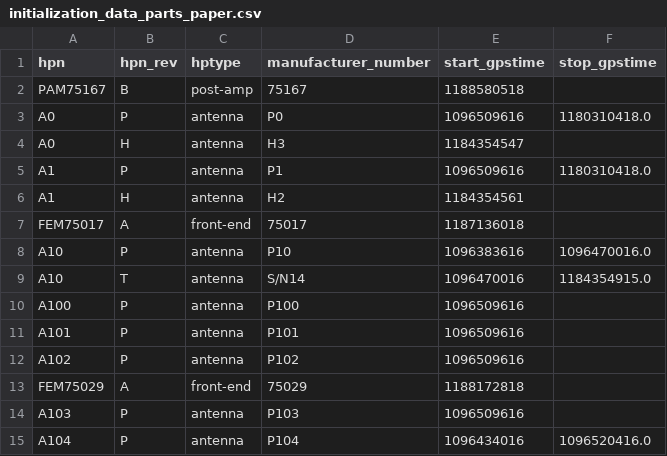
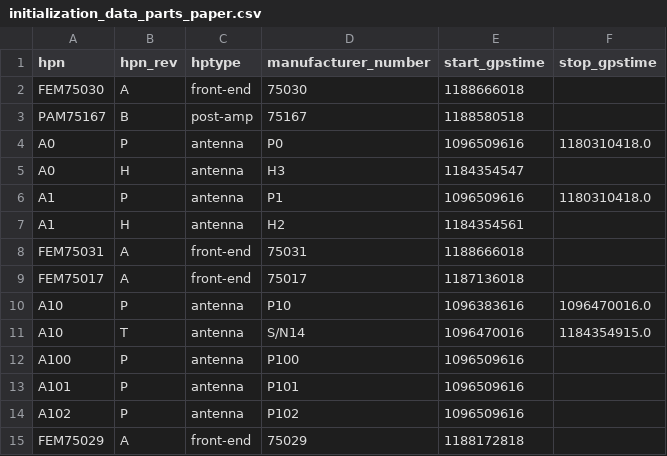
Before and after one commit to HERA-Team/hera_cm_db_updates, a CSV file: initialization_data_parts_paper.csv, drawn as a sheet; only a part is shown; the shorter side is filled out with more unchanged rows; the diff names each change by its address in the sheet, - before the commit and + after, or states it on an @@ line.

```diff
--- a/initialization_data_parts_paper.csv
+++ b/initialization_data_parts_paper.csv
+row 2: FEM75030 | A | front-end | 75030 | 1188666018
+row 8: FEM75031 | A | front-end | 75031 | 1188666018
```
Also changed, not shown: initialization_data_connections.csv, 2 other files.
